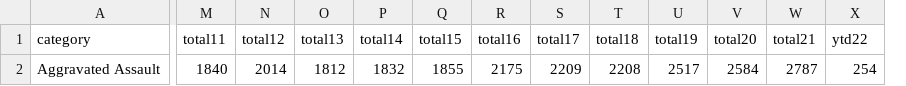
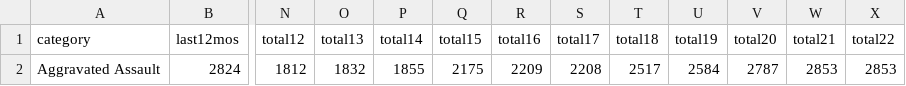
Before and after one commit to abcotvdata/safetytracker_sanjose, a CSV file: data/output/yearly/assaults_city.csv, drawn as a sheet; only a part is shown, gaps mark what is left out; removed rows and columns are numbered as before the commit, all else as after; the diff names each change by its address in the sheet, - before the commit and + after, or states it on an @@ line.

```diff
--- a/data/output/yearly/assaults_city.csv
+++ b/data/output/yearly/assaults_city.csv
+column B (last12mos), row 2: 2824
-column M (total11), row 2: 1840
-X1: ytd22
+X1: total22
-N2 (total12): 2014
+N2 (total12): 1812
-O2 (total13): 1812
+O2 (total13): 1832
-P2 (total14): 1832
+P2 (total14): 1855
-Q2 (total15): 1855
+Q2 (total15): 2175
-R2 (total16): 2175
+R2 (total16): 2209
-S2 (total17): 2209
+S2 (total17): 2208
-T2 (total18): 2208
+T2 (total18): 2517
-U2 (total19): 2517
+U2 (total19): 2584
-V2 (total20): 2584
+V2 (total20): 2787
-W2 (total21): 2787
+W2 (total21): 2853
-X2 (total22): 254
+X2 (total22): 2853
```
Also changed, not shown: data/output/archive/citywide_crime_weekSEPT22.csv, data/output/citywide_crime.csv, 31 other files.
